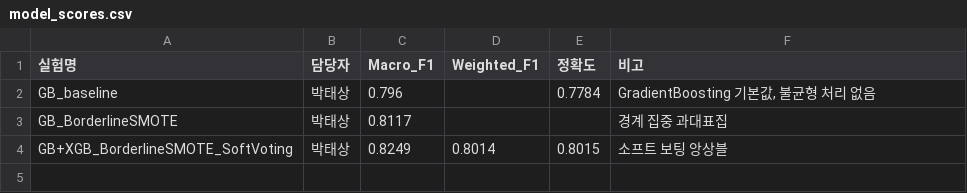
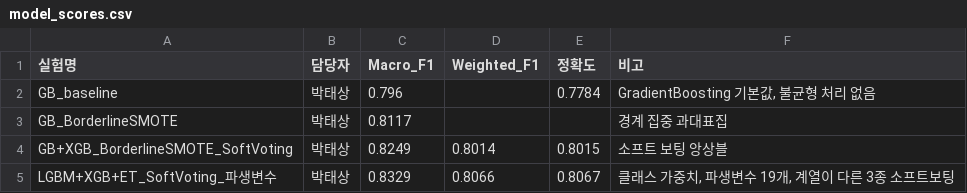
Before and after one commit to ehdwls1452/Teamproject01-steel-plate-fault-classification, a CSV file: results/model_scores.csv, drawn as a sheet.

Commit message:
feat(taesang): LGBM+XGB+ET 앙상블 및 상세 보고서 추가
- 팀 공용 CV 기준 Macro F1 0.8329 (기존 최고 0.8249)
- 파생변수 19개, 클래스 가중치 기반 불균형 처리
- 과적합 검증: 학습곡선, 복잡도 비교, 라벨 섞기
- 기각 실험 3건 기록 (확률 보정, 2단계 모델, 임계값 조정)
- 보고서와 그림은 reports/taesang/ 에 분리

```diff
--- a/results/model_scores.csv
+++ b/results/model_scores.csv
@@ -4 +4,2 @@ GB_BorderlineSMOTE,박태상,0.8117,,,경계 집중 과대표집
 GB+XGB_BorderlineSMOTE_SoftVoting,박태상,0.8249,0.8014,0.8015,소프트 보팅 앙상블
+LGBM+XGB+ET_SoftVoting_파생변수,박태상,0.8329,0.8066,0.8067,"클래스 가중치, 파생변수 19개, 계열이 다른 3종 소프트보팅"
```
Also changed, not shown: 33 other files.
